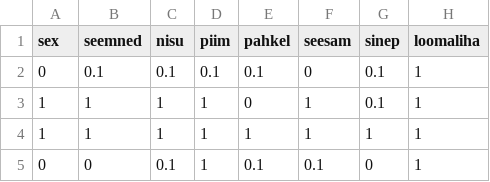
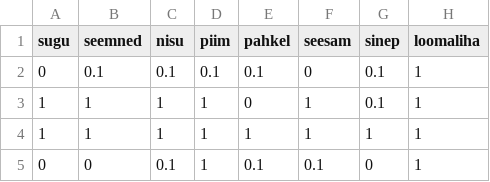
Before and after one commit to Croidy/Moledo, a CSV file: data/data.csv, drawn as a sheet; only a part is shown; the diff names each change by its address in the sheet, - before the commit and + after, or states it on an @@ line.

```diff
--- a/data/data.csv
+++ b/data/data.csv
-A1: sex
+A1: sugu
```
Also changed, not shown: 2 other files.
